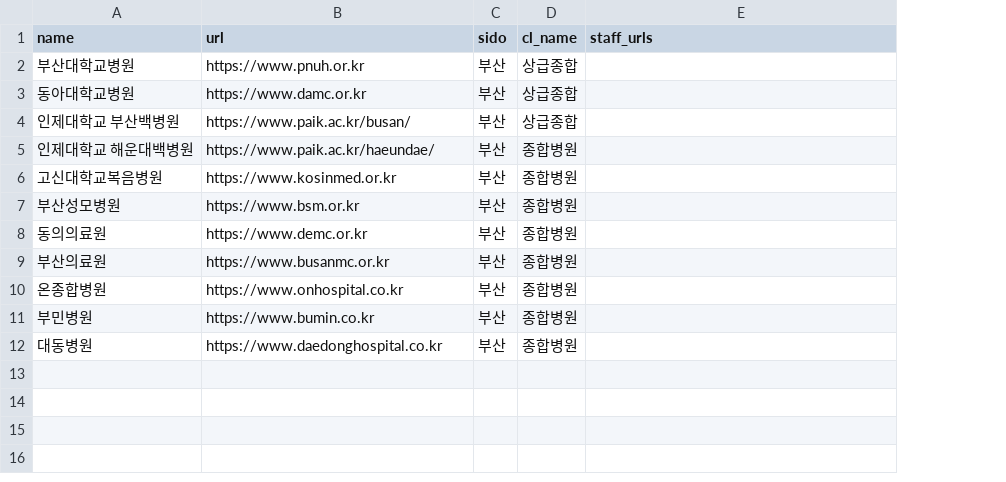
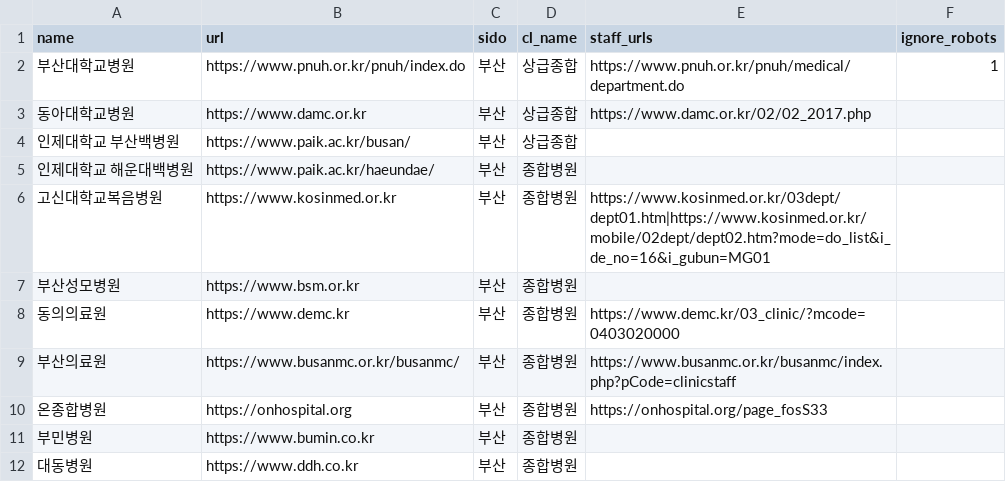
Before and after one commit to plantop81-netizen/hb3-scope, a CSV file: doctor-watch/data/hospitals.seed.csv, drawn as a sheet; the diff names each change by its address in the sheet, - before the commit and + after, or states it on an @@ line.

```diff
--- a/doctor-watch/data/hospitals.seed.csv
+++ b/doctor-watch/data/hospitals.seed.csv
+column F (ignore_robots), row 2: 1
-B2 (url): https://www.pnuh.or.kr
+B2 (url): https://www.pnuh.or.kr/pnuh/index.do
-E2 (staff_urls): (empty)
+E2 (staff_urls): https://www.pnuh.or.kr/pnuh/medical/department.do
-E3 (staff_urls): (empty)
+E3 (staff_urls): https://www.damc.or.kr/02/02_2017.php
-E6 (staff_urls): (empty)
+E6 (staff_urls): https://www.kosinmed.or.kr/03dept/dept01.htm|https://www.kosinmed.or.kr/mobile/02dept/dept02.htm?mode=do_list&i_de_no=16&i_gubun=MG01
-B8 (url): https://www.demc.or.kr
+B8 (url): https://www.demc.kr
-E8 (staff_urls): (empty)
+E8 (staff_urls): https://www.demc.kr/03_clinic/?mcode=0403020000
-B9 (url): https://www.busanmc.or.kr
+B9 (url): https://www.busanmc.or.kr/busanmc/
-E9 (staff_urls): (empty)
+E9 (staff_urls): https://www.busanmc.or.kr/busanmc/index.php?pCode=clinicstaff
-B10 (url): https://www.onhospital.co.kr
+B10 (url): https://onhospital.org
-E10 (staff_urls): (empty)
+E10 (staff_urls): https://onhospital.org/page_fosS33
-B12 (url): https://www.daedonghospital.co.kr
+B12 (url): https://www.ddh.co.kr
```
Also changed, not shown: 6 other files.
